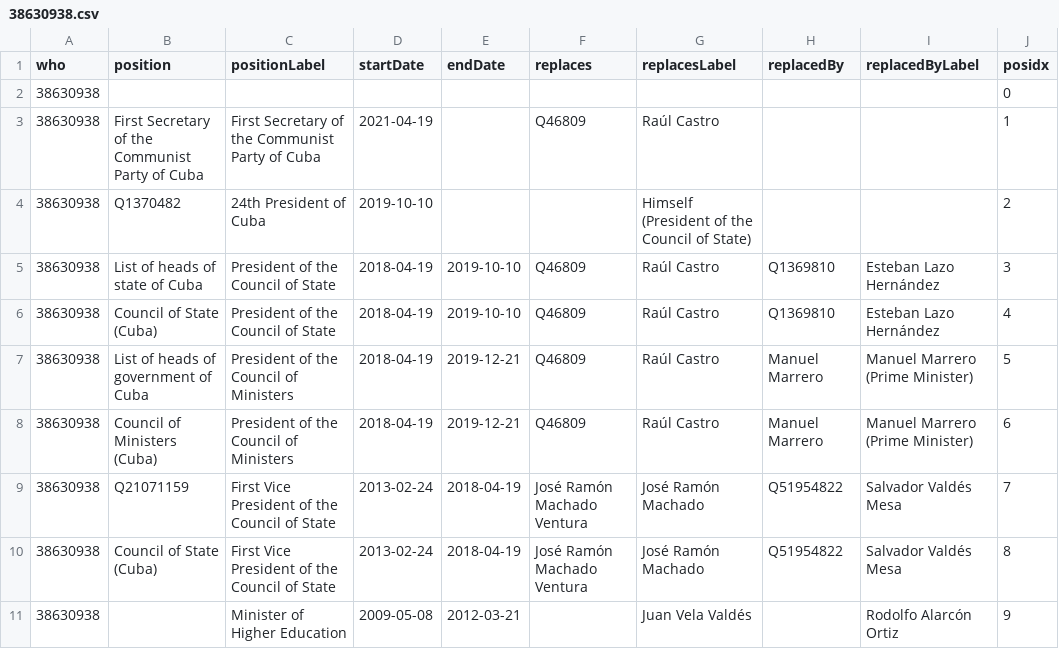
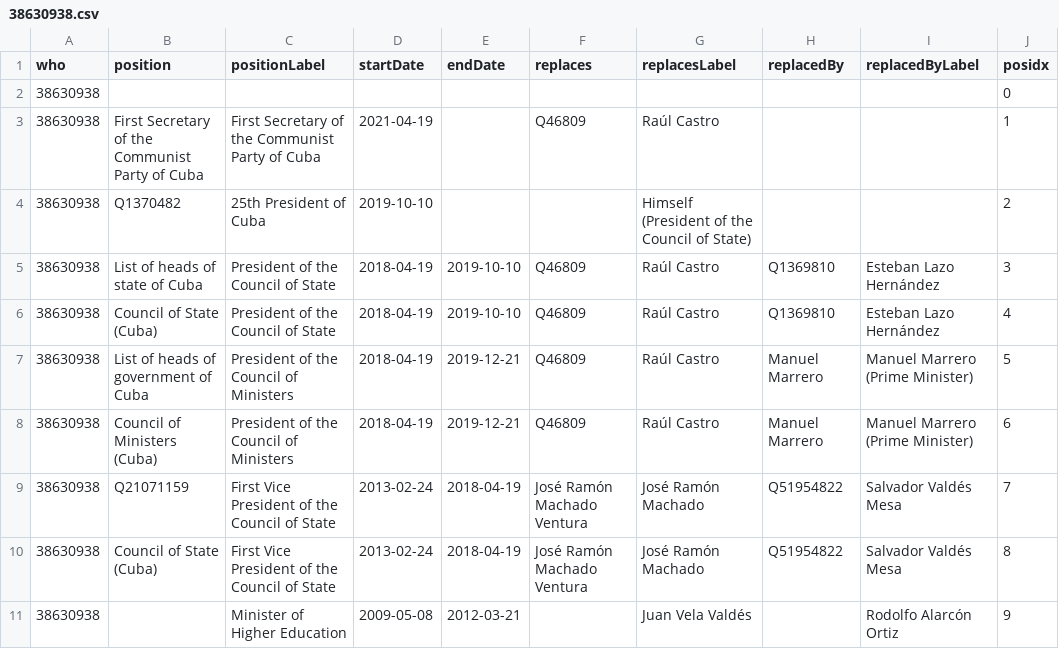
Before and after one commit to every-politician-scrapers/cuba, a CSV file: enwiki/csv/38630938.csv, drawn as a sheet.

```diff
--- a/enwiki/csv/38630938.csv
+++ b/enwiki/csv/38630938.csv
@@ -3,3 +3,3 @@ who,position,positionLabel,startDate,endDate,replaces,replacesLabel,replacedBy,r
 38630938,First Secretary of the Communist Party of Cuba,First Secretary of the Communist Party of Cuba,2021-04-19,,Q46809,Raúl Castro,,,1
-38630938,Q1370482,24th President of Cuba,2019-10-10,,,Himself (President of the Council of State),,,2
+38630938,Q1370482,25th President of Cuba,2019-10-10,,,Himself (President of the Council of State),,,2
 38630938,List of heads of state of Cuba,President of the Council of State,2018-04-19,2019-10-10,Q46809,Raúl Castro,Q1369810,Esteban Lazo Hernández,3
```
Also changed, not shown: 2 other files.
